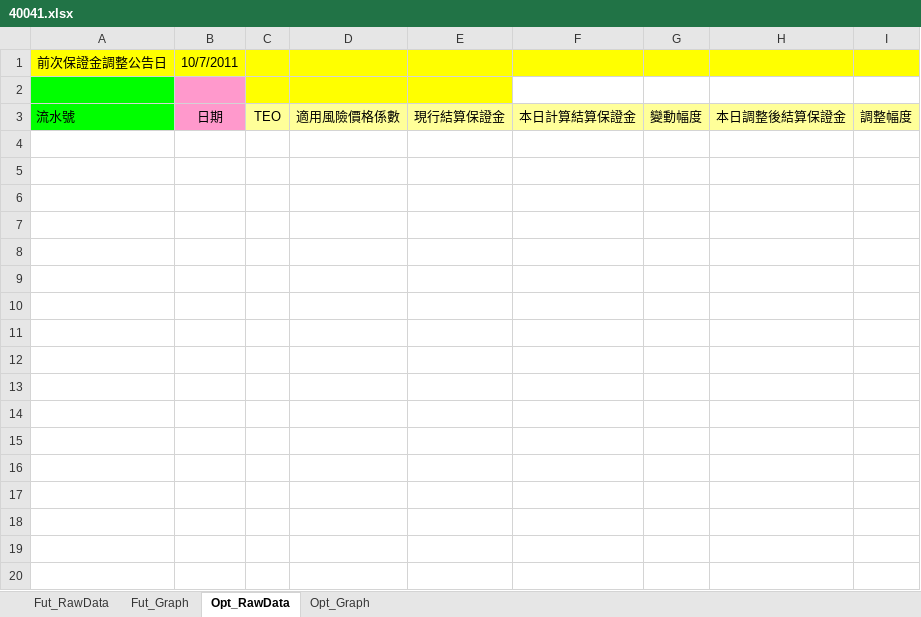
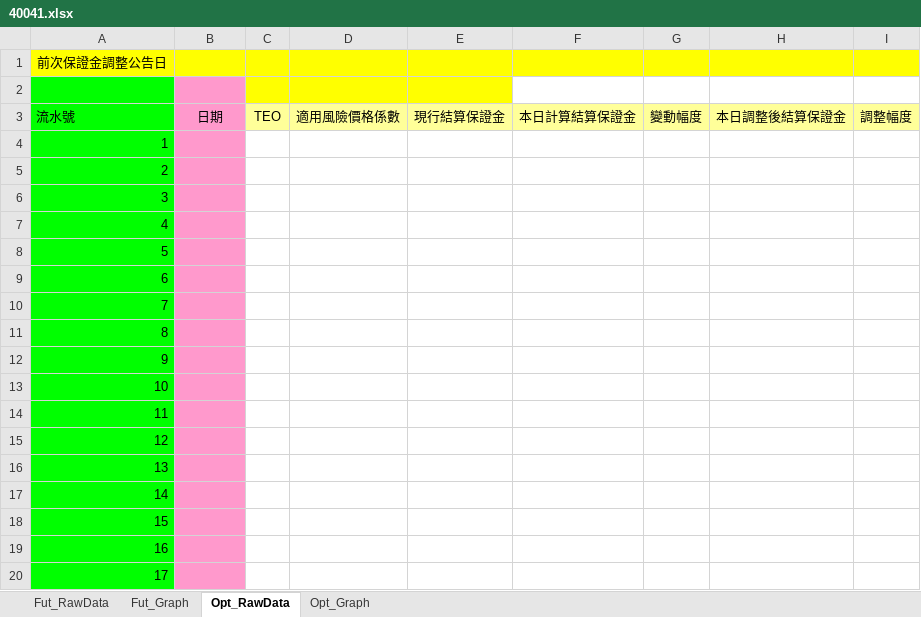
Before and after one commit to haotingchan/RekindlePhoenixCI, an Excel workbook: PhoenixCI/Excel_Template/40041.xlsx, sheet Opt_RawData, drawn as a sheet; only a part is shown; values as stored, in another font and other column widths than the file's, no borders; the diff covers the shown part only; the diff names each change by its address in the sheet, - before the commit and + after, or states it on an @@ line.

```diff
--- a/PhoenixCI/Excel_Template/40041.xlsx (sheet Opt_RawData)
+++ b/PhoenixCI/Excel_Template/40041.xlsx (sheet Opt_RawData)
-B1: 10/7/2011
+B1: (empty)
+row 4: 1
+row 5: 2
+row 6: 3
+row 7: 4
+row 8: 5
+row 9: 6
+row 10: 7
+row 11: 8
+row 12: 9
+row 13: 10
+row 14: 11
+row 15: 12
+row 16: 13
+row 17: 14
+row 18: 15
+row 19: 16
+row 20: 17
```
Also changed, not shown: 983 added rows elsewhere in this sheet, sheet Fut_RawData, sheet Opt_Graph, sheet Fut_Graph, charts or pictures, 2 other files.
